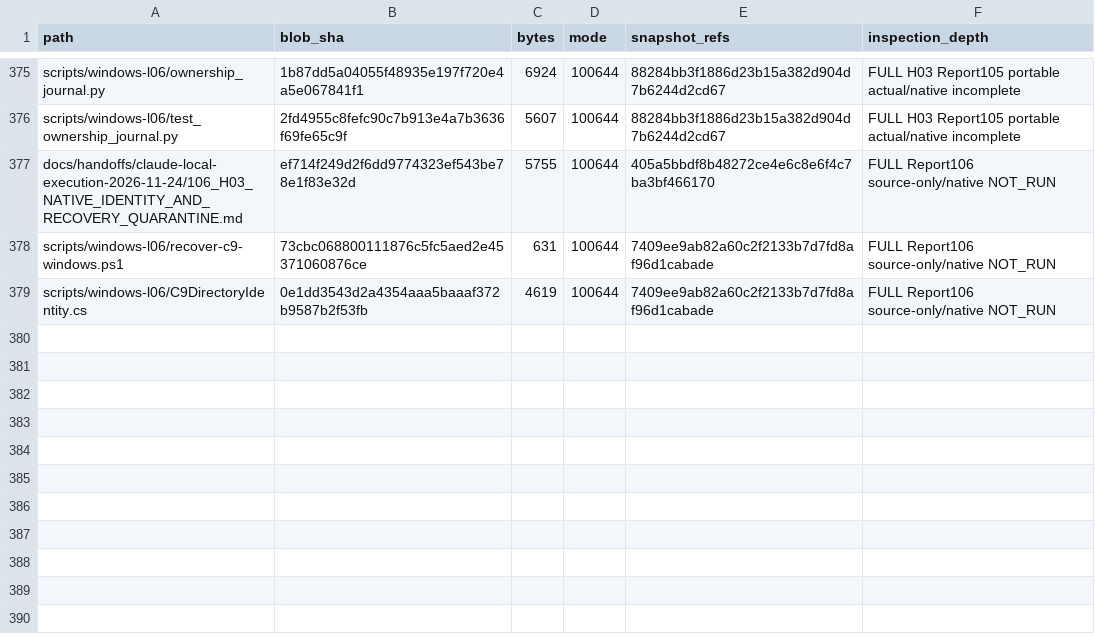
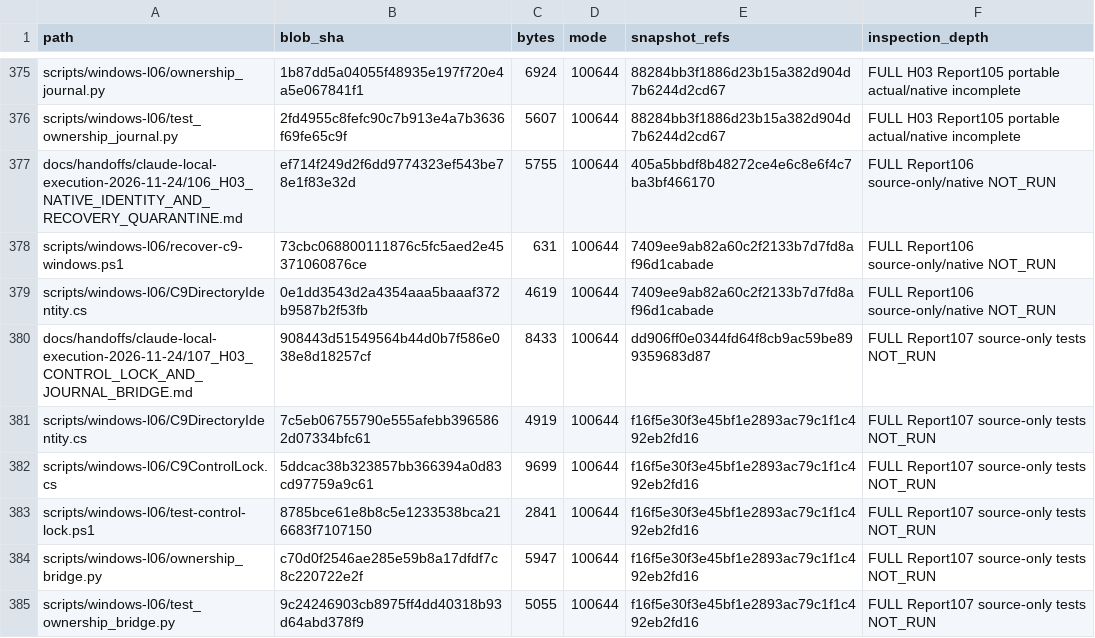
Before and after one commit to newonathe/OrgResource, a CSV file: docs/project-continuity/09_INCREMENTAL_SOURCE_INDEX.csv, drawn as a sheet; only a part is shown, gaps mark what is left out.

Commit message:
docs: reconcile H03 Report107 continuity records

```diff
--- a/docs/project-continuity/09_INCREMENTAL_SOURCE_INDEX.csv
+++ b/docs/project-continuity/09_INCREMENTAL_SOURCE_INDEX.csv
@@ -379 +379,7 @@
 "scripts/windows-l06/C9DirectoryIdentity.cs","0e1dd3543d2a4354aaa5baaaf372b9587b2f53fb","4619","100644","7409ee9ab82a60c2f2133b7d7fd8af96d1cabade","FULL Report106 source-only/native NOT_RUN"
+"docs/handoffs/claude-local-execution-2026-11-24/107_H03_CONTROL_LOCK_AND_JOURNAL_BRIDGE.md","908443d51549564b44d0b7f586e038e8d18257cf","8433","100644","dd906ff0e0344fd64f8cb9ac59be899359683d87","FULL Report107 source-only tests NOT_RUN"
+"scripts/windows-l06/C9DirectoryIdentity.cs","7c5eb06755790e555afebb3965862d07334bfc61","4919","100644","f16f5e30f3e45bf1e2893ac79c1f1c492eb2fd16","FULL Report107 source-only tests NOT_RUN"
+"scripts/windows-l06/C9ControlLock.cs","5ddcac38b323857bb366394a0d83cd97759a9c61","9699","100644","f16f5e30f3e45bf1e2893ac79c1f1c492eb2fd16","FULL Report107 source-only tests NOT_RUN"
+"scripts/windows-l06/test-control-lock.ps1","8785bce61e8b8c5e1233538bca216683f7107150","2841","100644","f16f5e30f3e45bf1e2893ac79c1f1c492eb2fd16","FULL Report107 source-only tests NOT_RUN"
+"scripts/windows-l06/ownership_bridge.py","c70d0f2546ae285e59b8a17dfdf7c8c220722e2f","5947","100644","f16f5e30f3e45bf1e2893ac79c1f1c492eb2fd16","FULL Report107 source-only tests NOT_RUN"
+"scripts/windows-l06/test_ownership_bridge.py","9c24246903cb8975ff4dd40318b93d64abd378f9","5055","100644","f16f5e30f3e45bf1e2893ac79c1f1c492eb2fd16","FULL Report107 source-only tests NOT_RUN"
```
